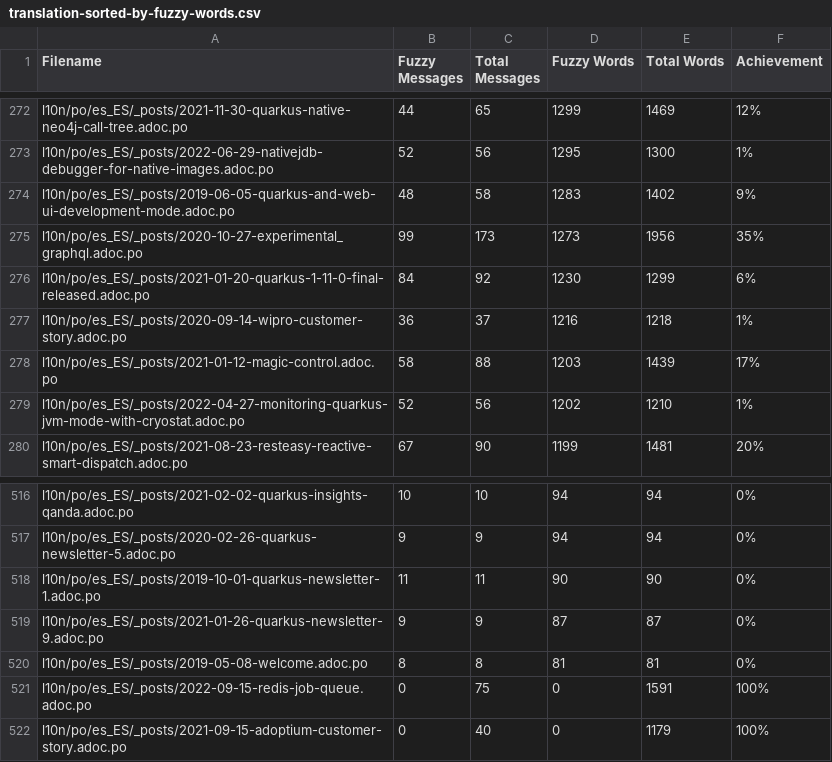
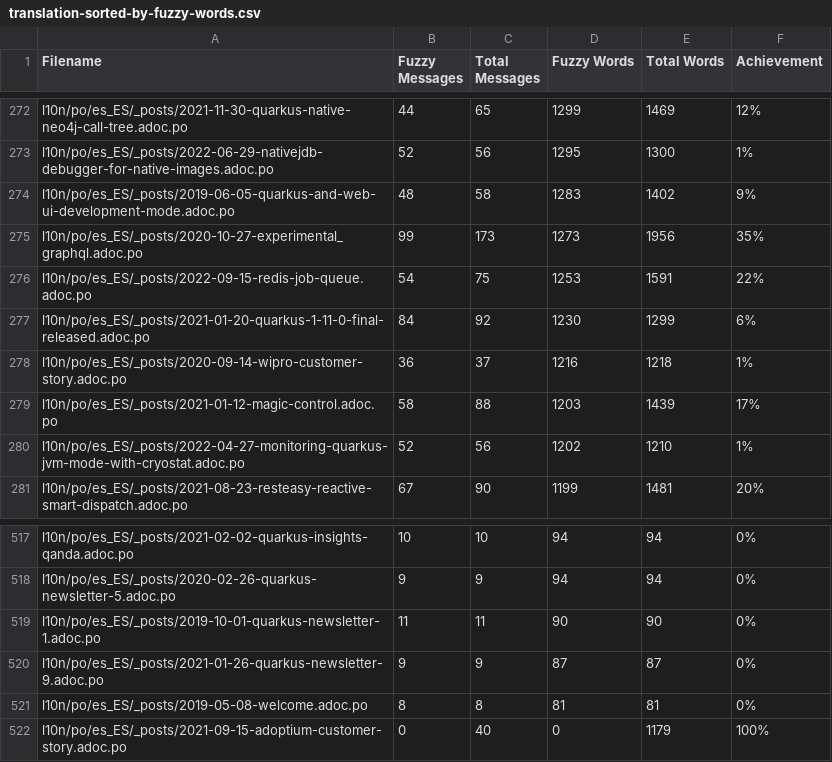
Before and after one commit to quarkusio/pt.quarkus.io, a CSV file: l10n/stats/translation-sorted-by-fuzzy-words.csv, drawn as a sheet; only a part is shown, gaps mark what is left out.

Commit message:
Update translation stats

```diff
--- a/l10n/stats/translation-sorted-by-fuzzy-words.csv
+++ b/l10n/stats/translation-sorted-by-fuzzy-words.csv
@@ -275,2 +275,3 @@ l10n/po/es_ES/_posts/2019-06-05-quarkus-and-web-ui-development-mode.adoc.po, 48,
 l10n/po/es_ES/_posts/2020-10-27-experimental_graphql.adoc.po, 99, 173, 1273, 1956 ,35%
+l10n/po/es_ES/_posts/2022-09-15-redis-job-queue.adoc.po, 54, 75, 1253, 1591 ,22%
 l10n/po/es_ES/_posts/2021-01-20-quarkus-1-11-0-final-released.adoc.po, 84, 92, 1230, 1299 ,6%
@@ -520,3 +521,2 @@ l10n/po/es_ES/_posts/2021-01-26-quarkus-newsletter-9.adoc.po, 9, 9, 87, 87 ,0%
 l10n/po/es_ES/_posts/2019-05-08-welcome.adoc.po, 8, 8, 81, 81 ,0%
-l10n/po/es_ES/_posts/2022-09-15-redis-job-queue.adoc.po, 0, 75, 0, 1591 ,100%
 l10n/po/es_ES/_posts/2021-09-15-adoptium-customer-story.adoc.po, 0, 40, 0, 1179 ,100%
```
Also changed, not shown: l10n/stats/translation.csv.
